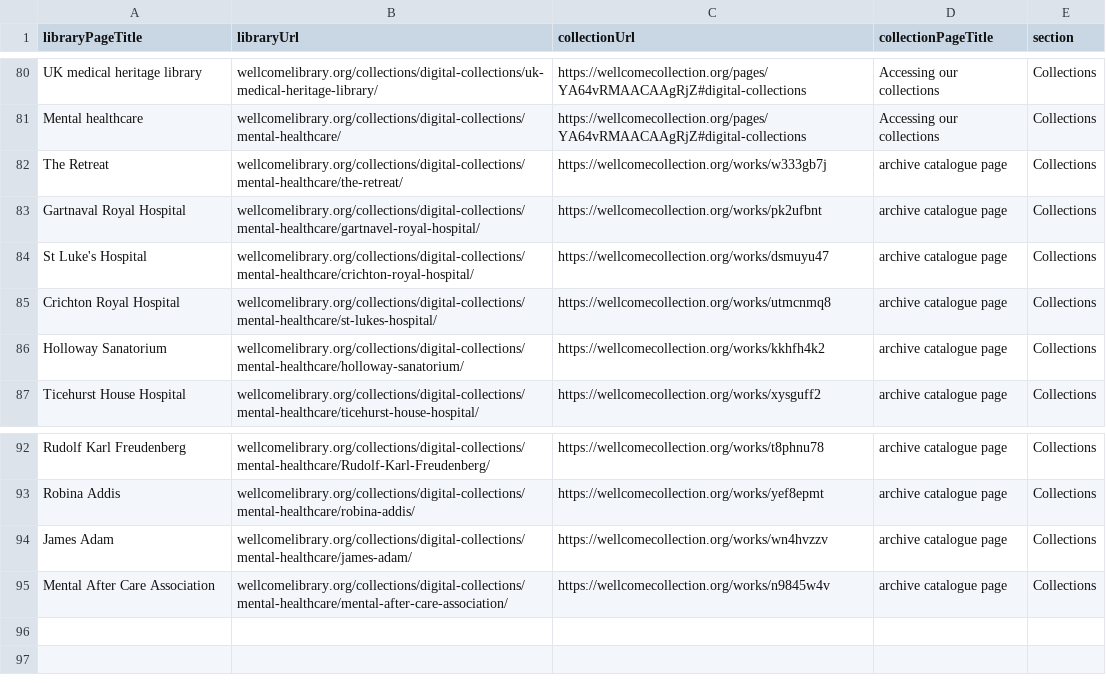
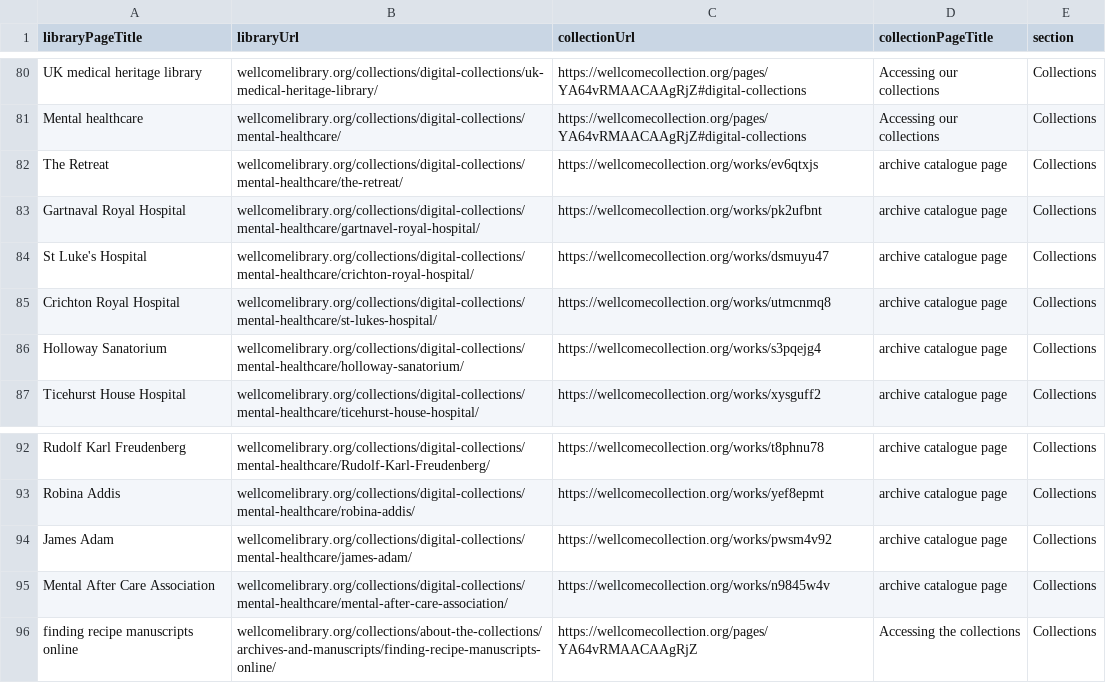
Before and after one commit to wellcomecollection/platform-infrastructure, a CSV file: cloudfront/wellcomelibrary.org/edge-lambda/redirects.csv, drawn as a sheet; only a part is shown, gaps mark what is left out.

Commit message:
update redirects

```diff
--- a/cloudfront/wellcomelibrary.org/edge-lambda/redirects.csv
+++ b/cloudfront/wellcomelibrary.org/edge-lambda/redirects.csv
@@ -81,3 +81,3 @@ UK medical heritage library,wellcomelibrary.org/collections/digital-collections/
 Mental healthcare,wellcomelibrary.org/collections/digital-collections/mental-healthcare/,https://wellcomecollection.org/pages/YA64vRMAACAAgRjZ#digital-collections,Accessing our collections,Collections
-The Retreat,wellcomelibrary.org/collections/digital-collections/mental-healthcare/the-retreat/,https://wellcomecollection.org/works/w333gb7j,archive catalogue page,Collections
+The Retreat,wellcomelibrary.org/collections/digital-collections/mental-healthcare/the-retreat/,https://wellcomecollection.org/works/ev6qtxjs,archive catalogue page,Collections
 Gartnaval Royal Hospital,wellcomelibrary.org/collections/digital-collections/mental-healthcare/gartnavel-royal-hospital/,https://wellcomecollection.org/works/pk2ufbnt,archive catalogue page,Collections
@@ -85,3 +85,3 @@ St Luke's Hospital,wellcomelibrary.org/collections/digital-collections/mental-he
 Crichton Royal Hospital,wellcomelibrary.org/collections/digital-collections/mental-healthcare/st-lukes-hospital/,https://wellcomecollection.org/works/utmcnmq8,archive catalogue page,Collections
-Holloway Sanatorium,wellcomelibrary.org/collections/digital-collections/mental-healthcare/holloway-sanatorium/,https://wellcomecollection.org/works/kkhfh4k2,archive catalogue page,Collections
+Holloway Sanatorium,wellcomelibrary.org/collections/digital-collections/mental-healthcare/holloway-sanatorium/,https://wellcomecollection.org/works/s3pqejg4,archive catalogue page,Collections
 Ticehurst House Hospital,wellcomelibrary.org/collections/digital-collections/mental-healthcare/ticehurst-house-hospital/,https://wellcomecollection.org/works/xysguff2,archive catalogue page,Collections
@@ -93,3 +93,4 @@ Rudolf Karl Freudenberg,wellcomelibrary.org/collections/digital-collections/ment
 Robina Addis,wellcomelibrary.org/collections/digital-collections/mental-healthcare/robina-addis/,https://wellcomecollection.org/works/yef8epmt,archive catalogue page,Collections
-James Adam,wellcomelibrary.org/collections/digital-collections/mental-healthcare/james-adam/,https://wellcomecollection.org/works/wn4hvzzv,archive catalogue page,Collections
+James Adam,wellcomelibrary.org/collections/digital-collections/mental-healthcare/james-adam/,https://wellcomecollection.org/works/pwsm4v92,archive catalogue page,Collections
 Mental After Care Association,wellcomelibrary.org/collections/digital-collections/mental-healthcare/mental-after-care-association/,https://wellcomecollection.org/works/n9845w4v,archive catalogue page,Collections
+finding recipe manuscripts online,wellcomelibrary.org/collections/about-the-collections/archives-and-manuscripts/finding-recipe-manuscripts-online/,https://wellcomecollection.org/pages/YA64vRMAACAAgRjZ,Accessing the collections,Collections
```
Also changed, not shown: 4 other files.
